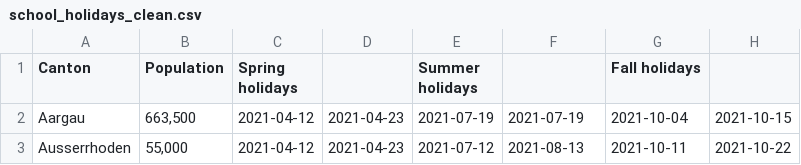
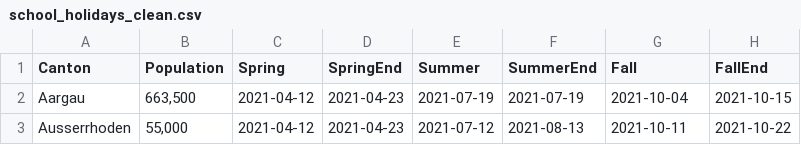
Before and after one commit to samuelbohl/START_HACK_2022_SBB, a CSV file: backend/data/school_holidays_clean.csv, drawn as a sheet; only a part is shown.

```diff
--- a/backend/data/school_holidays_clean.csv
+++ b/backend/data/school_holidays_clean.csv
@@ -1,2 +1,2 @@
-Canton,Population,Spring holidays,,Summer holidays,,Fall holidays,
+Canton,Population,Spring,SpringEnd,Summer,SummerEnd,Fall,FallEnd
 Aargau,"663,500",2021-04-12,2021-04-23,2021-07-19,2021-07-19,2021-10-04,2021-10-15
```
Also changed, not shown: 9 other files.
